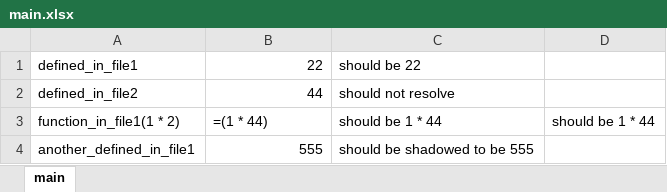
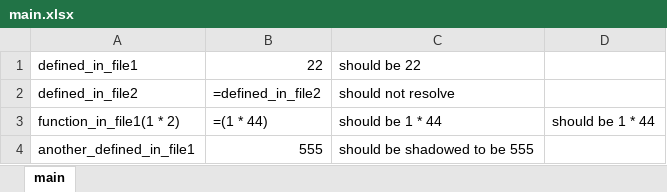
Before and after one commit to patrickomatic/csv-plus-plus, an Excel workbook: playground/module_loader/main.xlsx, sheet main, drawn as a sheet; values as stored, in another font and other column widths than the file's, no borders; formulas are shown in place of their values; the diff names each change by its address in the sheet, - before the commit and + after, or states it on an @@ line.

Commit message:
wip: module loader using csvpo files

```diff
--- a/playground/module_loader/main.xlsx (sheet main)
+++ b/playground/module_loader/main.xlsx (sheet main)
-B2: 44
+B2: =defined_in_file2
```
Also changed, not shown: 5 other files.
